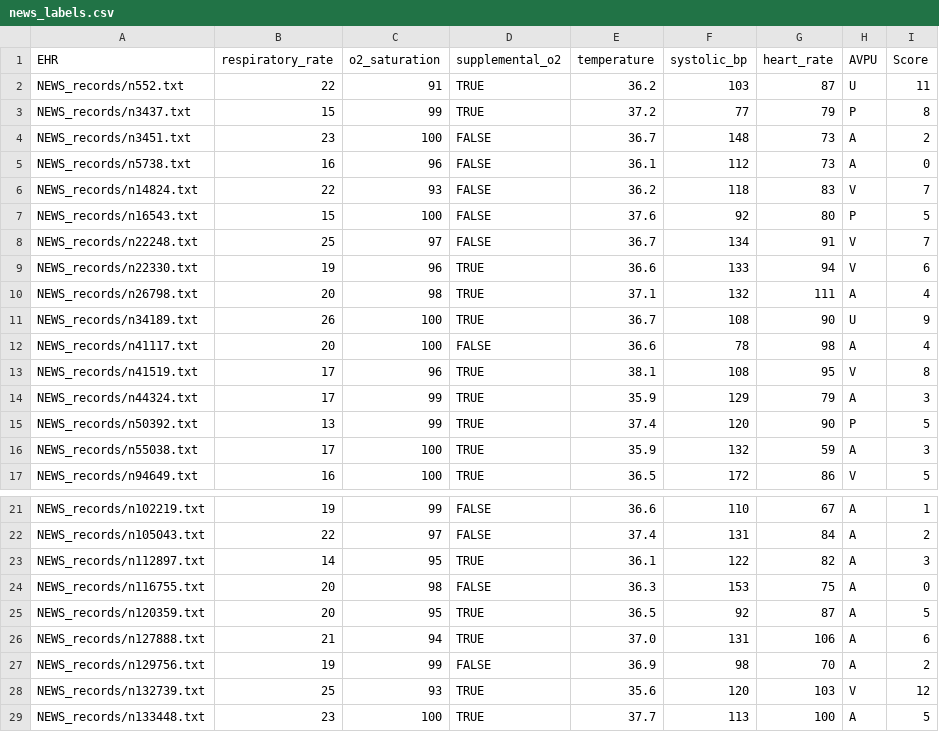
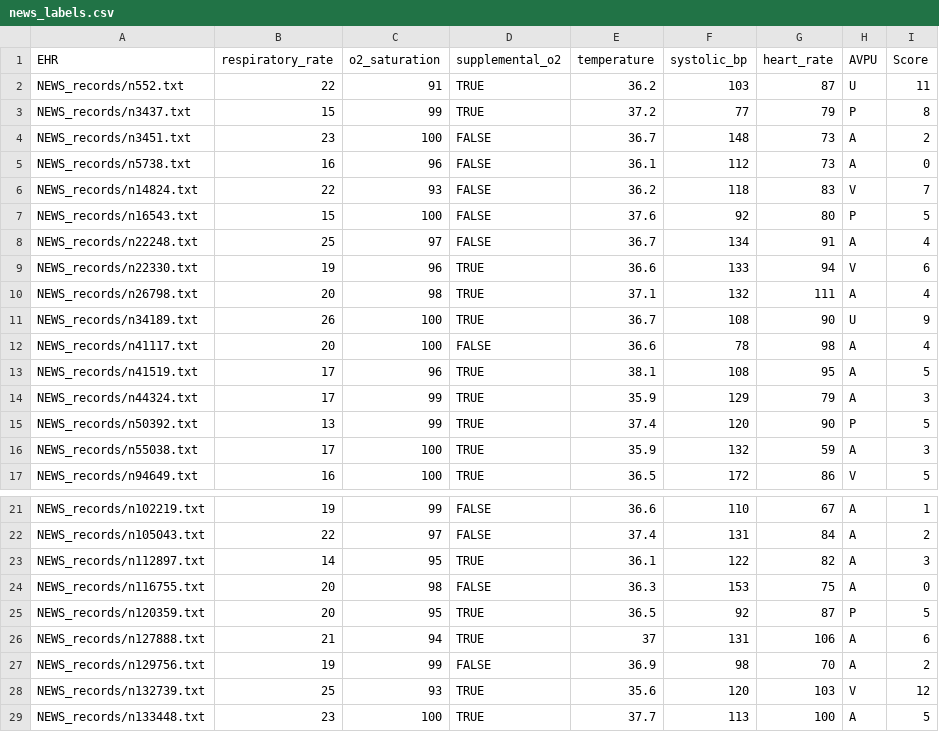
Before and after one commit to ece1786-2023/PatientPro, a CSV file: labels/news_labels.csv, drawn as a sheet; only a part is shown, gaps mark what is left out.

Commit message:
[data] expanding qsofa test set + updating news_labels

```diff
--- a/labels/news_labels.csv
+++ b/labels/news_labels.csv
@@ -7,3 +7,3 @@ NEWS_records/n14824.txt,22,93,FALSE,36.2,118,83,V,7
 NEWS_records/n16543.txt,15,100,FALSE,37.6,92,80,P,5
-NEWS_records/n22248.txt,25,97,FALSE,36.7,134,91,V,7
+NEWS_records/n22248.txt,25,97,FALSE,36.7,134,91,A,4
 NEWS_records/n22330.txt,19,96,TRUE,36.6,133,94,V,6
@@ -12,3 +12,3 @@ NEWS_records/n34189.txt,26,100,TRUE,36.7,108,90,U,9
 NEWS_records/n41117.txt,20,100,FALSE,36.6,78,98,A,4
-NEWS_records/n41519.txt,17,96,TRUE,38.1,108,95,V,8
+NEWS_records/n41519.txt,17,96,TRUE,38.1,108,95,A,5
 NEWS_records/n44324.txt,17,99,TRUE,35.9,129,79,A,3
@@ -24,4 +24,4 @@ NEWS_records/n112897.txt,14,95,TRUE,36.1,122,82,A,3
 NEWS_records/n116755.txt,20,98,FALSE,36.3,153,75,A,0
-NEWS_records/n120359.txt,20,95,TRUE,36.5,92,87,A,5
-NEWS_records/n127888.txt,21,94,TRUE,37.0,131,106,A,6
+NEWS_records/n120359.txt,20,95,TRUE,36.5,92,87,P,5
+NEWS_records/n127888.txt,21,94,TRUE,37,131,106,A,6
 NEWS_records/n129756.txt,19,99,FALSE,36.9,98,70,A,2
```
Also changed, not shown: labels/qsofa_labels.csv, 15 other files.
